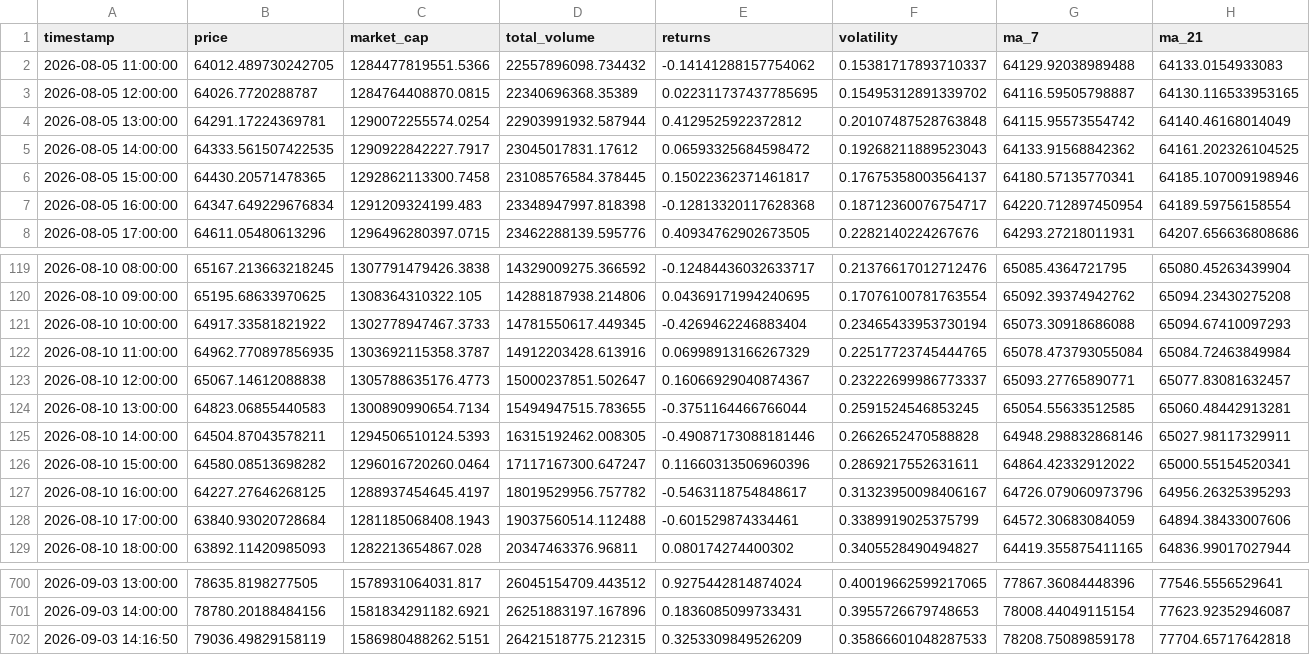
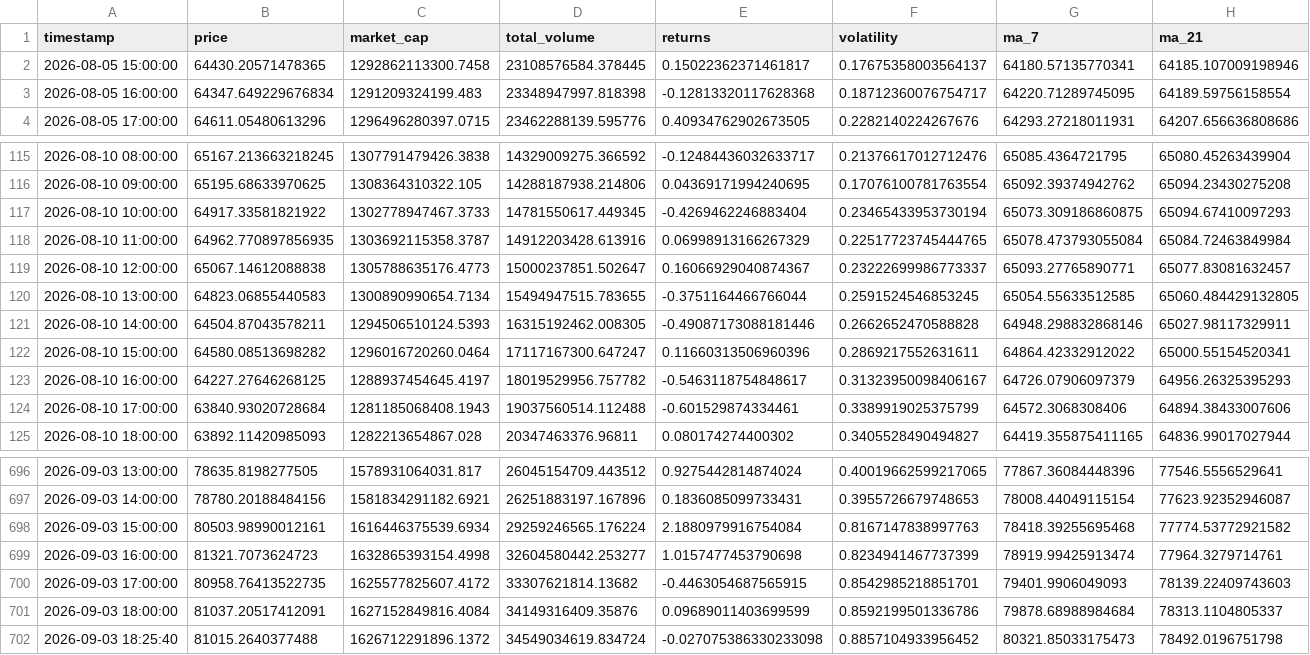
Before and after one commit to ProsperOdali/Bitcoin-tracker, a CSV file: data/bitcoin_market_data.csv, drawn as a sheet; only a part is shown, gaps mark what is left out; the diff covers the shown part only.

```diff
--- a/data/bitcoin_market_data.csv
+++ b/data/bitcoin_market_data.csv
@@ -1,8 +1,4 @@
 timestamp,price,market_cap,total_volume,returns,volatility,ma_7,ma_21
-2026-08-05 11:00:00,64012.489730242705,1284477819551.5366,22557896098.734432,-0.14141288157754062,0.15381717893710337,64129.92038989488,64133.0154933083
-2026-08-05 12:00:00,64026.7720288787,1284764408870.0815,22340696368.35389,0.022311737437785695,0.15495312891339702,64116.59505798887,64130.116533953165
-2026-08-05 13:00:00,64291.17224369781,1290072255574.0254,22903991932.587944,0.4129525922372812,0.20107487528763848,64115.95573554742,64140.46168014049
-2026-08-05 14:00:00,64333.561507422535,1290922842227.7917,23045017831.17612,0.06593325684598472,0.19268211889523043,64133.91568842362,64161.202326104525
 2026-08-05 15:00:00,64430.20571478365,1292862113300.7458,23108576584.378445,0.15022362371461817,0.17675358003564137,64180.57135770341,64185.107009198946
-2026-08-05 16:00:00,64347.649229676834,1291209324199.483,23348947997.818398,-0.12813320117628368,0.18712360076754717,64220.712897450954,64189.59756158554
+2026-08-05 16:00:00,64347.649229676834,1291209324199.483,23348947997.818398,-0.12813320117628368,0.18712360076754717,64220.71289745095,64189.59756158554
 2026-08-05 17:00:00,64611.05480613296,1296496280397.0715,23462288139.595776,0.40934762902673505,0.2282140224267676,64293.27218011931,64207.656636808686
@@ -120,10 +116,10 @@ timestamp,price,market_cap,total_volume,returns,volatility,ma_7,ma_21
 2026-08-10 09:00:00,65195.68633970625,1308364310322.105,14288187938.214806,0.04369171994240695,0.17076100781763554,65092.39374942762,65094.23430275208
-2026-08-10 10:00:00,64917.33581821922,1302778947467.3733,14781550617.449345,-0.4269462246883404,0.23465433953730194,65073.30918686088,65094.67410097293
+2026-08-10 10:00:00,64917.33581821922,1302778947467.3733,14781550617.449345,-0.4269462246883404,0.23465433953730194,65073.309186860875,65094.67410097293
 2026-08-10 11:00:00,64962.770897856935,1303692115358.3787,14912203428.613916,0.06998913166267329,0.22517723745444765,65078.473793055084,65084.72463849984
 2026-08-10 12:00:00,65067.14612088838,1305788635176.4773,15000237851.502647,0.16066929040874367,0.23222699986773337,65093.27765890771,65077.83081632457
-2026-08-10 13:00:00,64823.06855440583,1300890990654.7134,15494947515.783655,-0.3751164466766044,0.2591524546853245,65054.55633512585,65060.48442913281
+2026-08-10 13:00:00,64823.06855440583,1300890990654.7134,15494947515.783655,-0.3751164466766044,0.2591524546853245,65054.55633512585,65060.484429132805
 2026-08-10 14:00:00,64504.87043578211,1294506510124.5393,16315192462.008305,-0.49087173088181446,0.2662652470588828,64948.298832868146,65027.98117329911
 2026-08-10 15:00:00,64580.08513698282,1296016720260.0464,17117167300.647247,0.11660313506960396,0.2869217552631611,64864.42332912022,65000.55154520341
-2026-08-10 16:00:00,64227.27646268125,1288937454645.4197,18019529956.757782,-0.5463118754848617,0.31323950098406167,64726.079060973796,64956.26325395293
-2026-08-10 17:00:00,63840.93020728684,1281185068408.1943,19037560514.112488,-0.601529874334461,0.3389919025375799,64572.30683084059,64894.38433007606
+2026-08-10 16:00:00,64227.27646268125,1288937454645.4197,18019529956.757782,-0.5463118754848617,0.31323950098406167,64726.07906097379,64956.26325395293
+2026-08-10 17:00:00,63840.93020728684,1281185068408.1943,19037560514.112488,-0.601529874334461,0.3389919025375799,64572.3068308406,64894.38433007606
 2026-08-10 18:00:00,63892.11420985093,1282213654867.028,20347463376.96811,0.080174274400302,0.3405528490494827,64419.355875411165,64836.99017027944
@@ -701,2 +697,6 @@ timestamp,price,market_cap,total_volume,returns,volatility,ma_7,ma_21
 2026-09-03 14:00:00,78780.20188484156,1581834291182.6921,26251883197.167896,0.1836085099733431,0.3955726679748653,78008.44049115154,77623.92352946087
-2026-09-03 14:16:50,79036.49829158119,1586980488262.5151,26421518775.212315,0.3253309849526209,0.35866601048287533,78208.75089859178,77704.65717642818
+2026-09-03 15:00:00,80503.98990012161,1616446375539.6934,29259246565.176224,2.1880979916754084,0.8167147838997763,78418.39255695468,77774.53772921582
+2026-09-03 16:00:00,81321.7073624723,1632865393154.4998,32604580442.253277,1.0157477453790698,0.8234941467737399,78919.99425913474,77964.3279714761
+2026-09-03 17:00:00,80958.76413522735,1625577825607.4172,33307621814.13682,-0.4463054687565915,0.8542985218851701,79401.9906049093,78139.22409743603
+2026-09-03 18:00:00,81037.20517412091,1627152849816.4084,34149316409.35876,0.09689011403699599,0.8592199501336786,79878.68988984684,78313.1104805337
+2026-09-03 18:25:40,81015.2640377488,1626712291896.1372,34549034619.834724,-0.027075386330233098,0.8857104933956452,80321.85033175473,78492.0196751798
```
Also changed, not shown: 75 edited cells elsewhere in this file.
